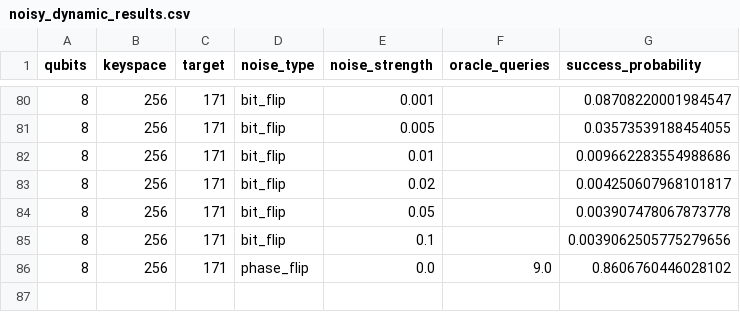
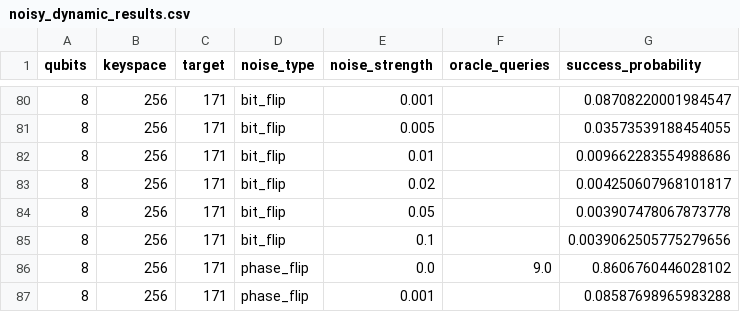
Before and after one commit to siddharthgoli/colab-stuff, a CSV file: test_5_noisy_dynamic/noisy_dynamic_results.csv, drawn as a sheet; only a part is shown, gaps mark what is left out.

Commit message:
Test 5: 8q phase_flip 0.001

```diff
--- a/test_5_noisy_dynamic/noisy_dynamic_results.csv
+++ b/test_5_noisy_dynamic/noisy_dynamic_results.csv
@@ -86 +86,2 @@ qubits,keyspace,target,noise_type,noise_strength,oracle_queries,success_probabil
 8,256,171,phase_flip,0.0,9.0,0.8606760446028102
+8,256,171,phase_flip,0.001,,0.08587698965983288
```
